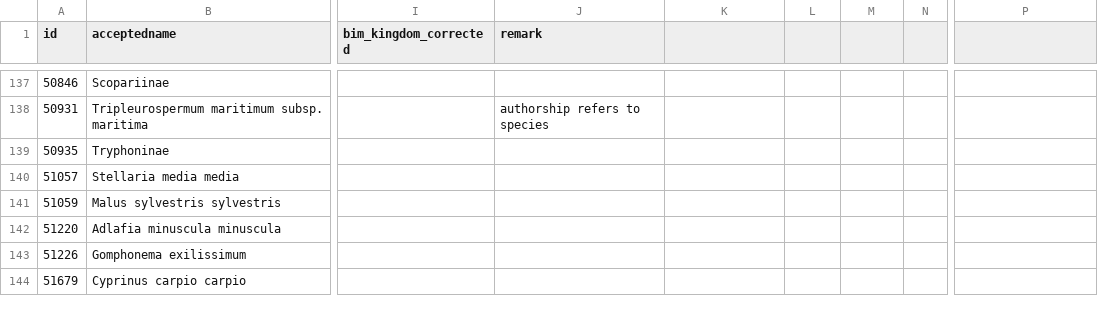
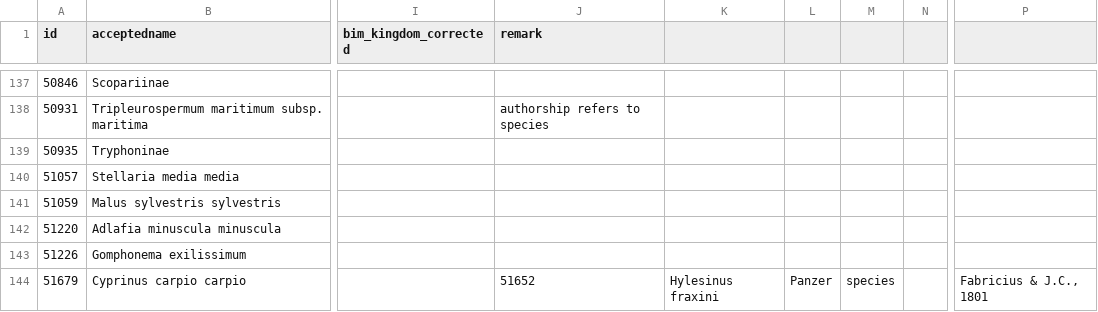
Before and after one commit to inbo/ibge-bim-species, a TSV file: references/corrected_taxa.tsv, drawn as a sheet; only a part is shown, gaps mark what is left out; the diff names each change by its address in the sheet, - before the commit and + after, or states it on an @@ line.

Commit message:
Fix #29

```diff
--- a/references/corrected_taxa.tsv
+++ b/references/corrected_taxa.tsv
-J144 (remark): (empty)
+J144 (remark): 51652
-K144: (empty)
+K144: Hylesinus fraxini
-L144: (empty)
+L144: Panzer
-M144: (empty)
+M144: species
-P144: (empty)
+P144: Fabricius & J.C., 1801
```
